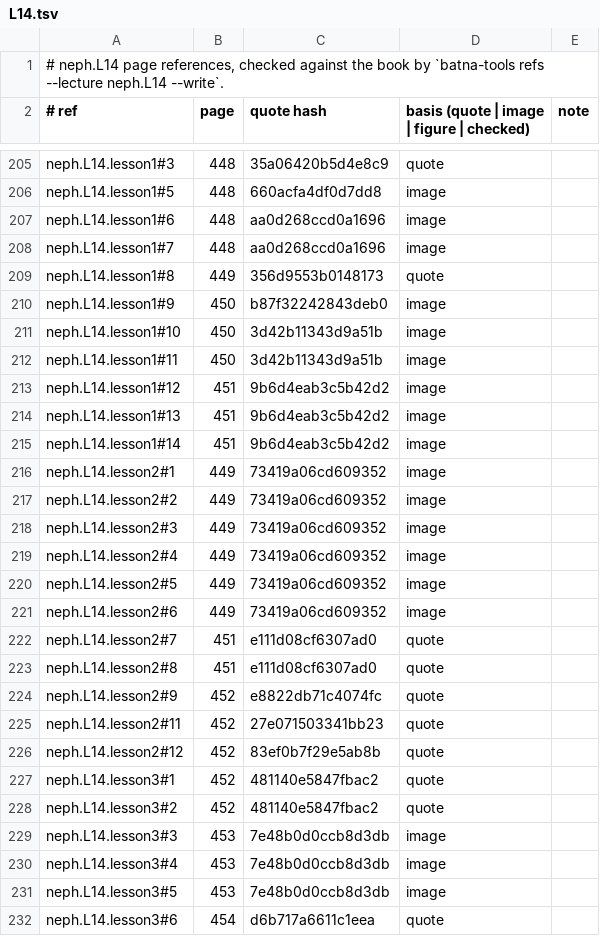
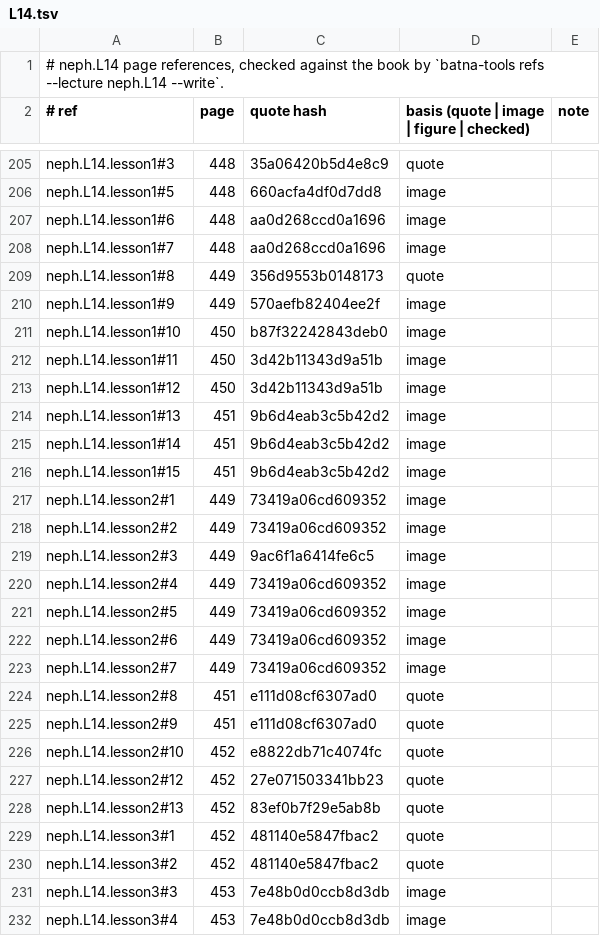
Before and after one commit to MohamedRef/Batna-app, a TSV file: content/book-refs/neph/L14.tsv, drawn as a sheet; only a part is shown, gaps mark what is left out; the shorter side is filled out with more unchanged rows; the diff covers the shown part only.

Commit message:
neph.L14 book figures: 12 placed, 33 skipped (#983) (#1131)
Part of #983.

```diff
--- a/content/book-refs/neph/L14.tsv
+++ b/content/book-refs/neph/L14.tsv
@@ -209,11 +209,12 @@ neph.L14.lesson1#7	448	aa0d268ccd0a1696	image
 neph.L14.lesson1#8	449	356d9553b0148173	quote	
-neph.L14.lesson1#9	450	b87f32242843deb0	image	
-neph.L14.lesson1#10	450	3d42b11343d9a51b	image	
+neph.L14.lesson1#9	449	570aefb82404ee2f	image	
+neph.L14.lesson1#10	450	b87f32242843deb0	image	
 neph.L14.lesson1#11	450	3d42b11343d9a51b	image	
-neph.L14.lesson1#12	451	9b6d4eab3c5b42d2	image	
+neph.L14.lesson1#12	450	3d42b11343d9a51b	image	
 neph.L14.lesson1#13	451	9b6d4eab3c5b42d2	image	
 neph.L14.lesson1#14	451	9b6d4eab3c5b42d2	image	
+neph.L14.lesson1#15	451	9b6d4eab3c5b42d2	image	
 neph.L14.lesson2#1	449	73419a06cd609352	image	
 neph.L14.lesson2#2	449	73419a06cd609352	image	
-neph.L14.lesson2#3	449	73419a06cd609352	image	
+neph.L14.lesson2#3	449	9ac6f1a6414fe6c5	image	
 neph.L14.lesson2#4	449	73419a06cd609352	image	
@@ -221,7 +222,8 @@ neph.L14.lesson2#5	449	73419a06cd609352	image
 neph.L14.lesson2#6	449	73419a06cd609352	image	
-neph.L14.lesson2#7	451	e111d08cf6307ad0	quote	
+neph.L14.lesson2#7	449	73419a06cd609352	image	
 neph.L14.lesson2#8	451	e111d08cf6307ad0	quote	
-neph.L14.lesson2#9	452	e8822db71c4074fc	quote	
-neph.L14.lesson2#11	452	27e071503341bb23	quote	
-neph.L14.lesson2#12	452	83ef0b7f29e5ab8b	quote	
+neph.L14.lesson2#9	451	e111d08cf6307ad0	quote	
+neph.L14.lesson2#10	452	e8822db71c4074fc	quote	
+neph.L14.lesson2#12	452	27e071503341bb23	quote	
+neph.L14.lesson2#13	452	83ef0b7f29e5ab8b	quote	
 neph.L14.lesson3#1	452	481140e5847fbac2	quote	
```
Also changed, not shown: 8 added rows and 47 edited cells elsewhere in this file, 13 other files.
